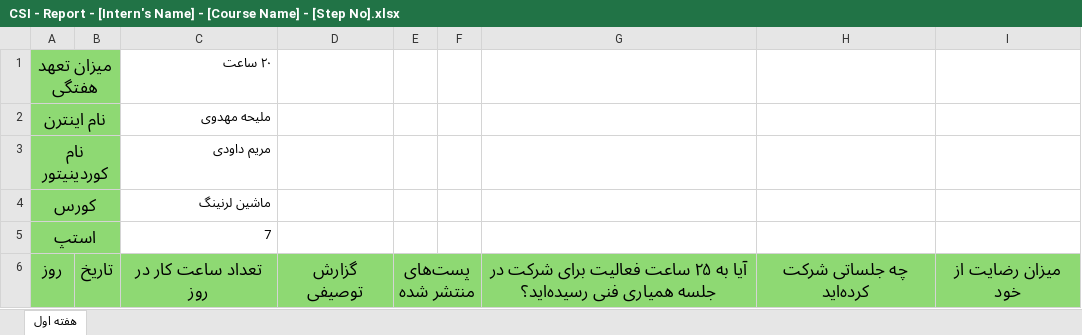
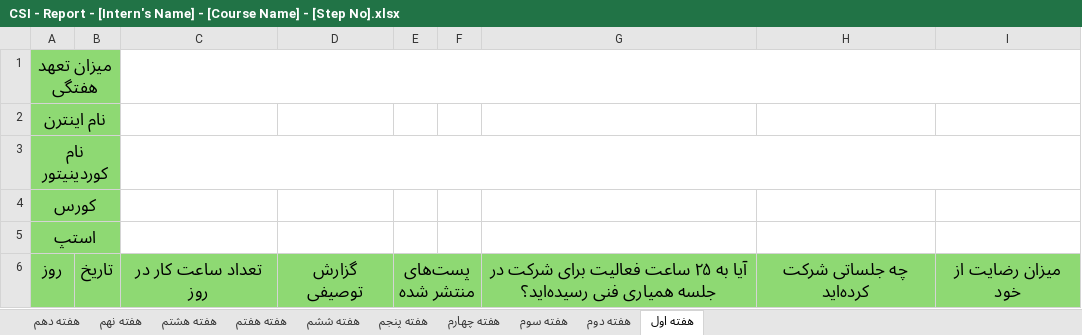
Before and after one commit to cs-internship/cs-internship-spec, an Excel workbook: processes/Intern documents/CSI Templates/CSI - Report - [Intern's Name] - [Course Name] - [Step No].xlsx, sheet هفته اول, drawn as a sheet; only a part is shown; values as stored, in another font and other column widths than the file's, no borders; the diff covers the shown part only; the diff names each change by its address in the sheet, - before the commit and + after, or states it on an @@ line.

```diff
--- a/processes/Intern documents/CSI Templates/CSI - Report - [Intern's Name] - [Course Name] - [Step No].xlsx (sheet هفته اول)
+++ b/processes/Intern documents/CSI Templates/CSI - Report - [Intern's Name] - [Course Name] - [Step No].xlsx (sheet هفته اول)
+sheet tab: هفته دهم
+sheet tab: هفته نهم
+sheet tab: هفته هشتم
+sheet tab: هفته هفتم
+sheet tab: هفته ششم
+sheet tab: هفته پنجم
+sheet tab: هفته چهارم
+sheet tab: هفته سوم
+sheet tab: هفته دوم
-C1: ۲۰ ساعت
+C1: (empty)
+C1:I1 merged
-C2: ملیحه مهدوی
+C2: (empty)
-C3: مریم داودی
+C3: (empty)
+C3:I3 merged
-C4: ماشین لرنینگ
+C4: (empty)
-C5: 7
+C5: (empty)
```
Also changed, not shown: 7 added rows, 7 removed rows, 4 edited cells and cell formats elsewhere in this sheet.
